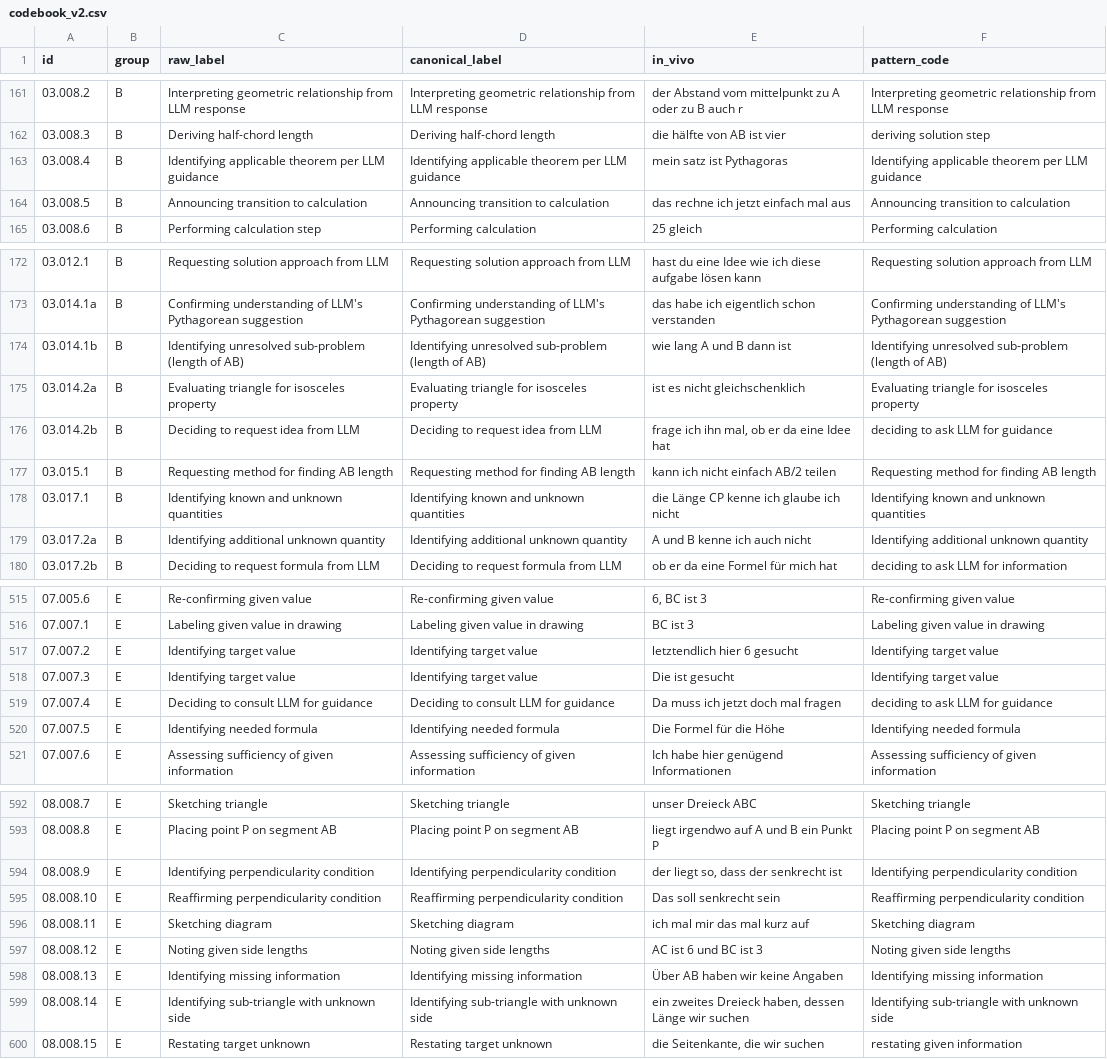
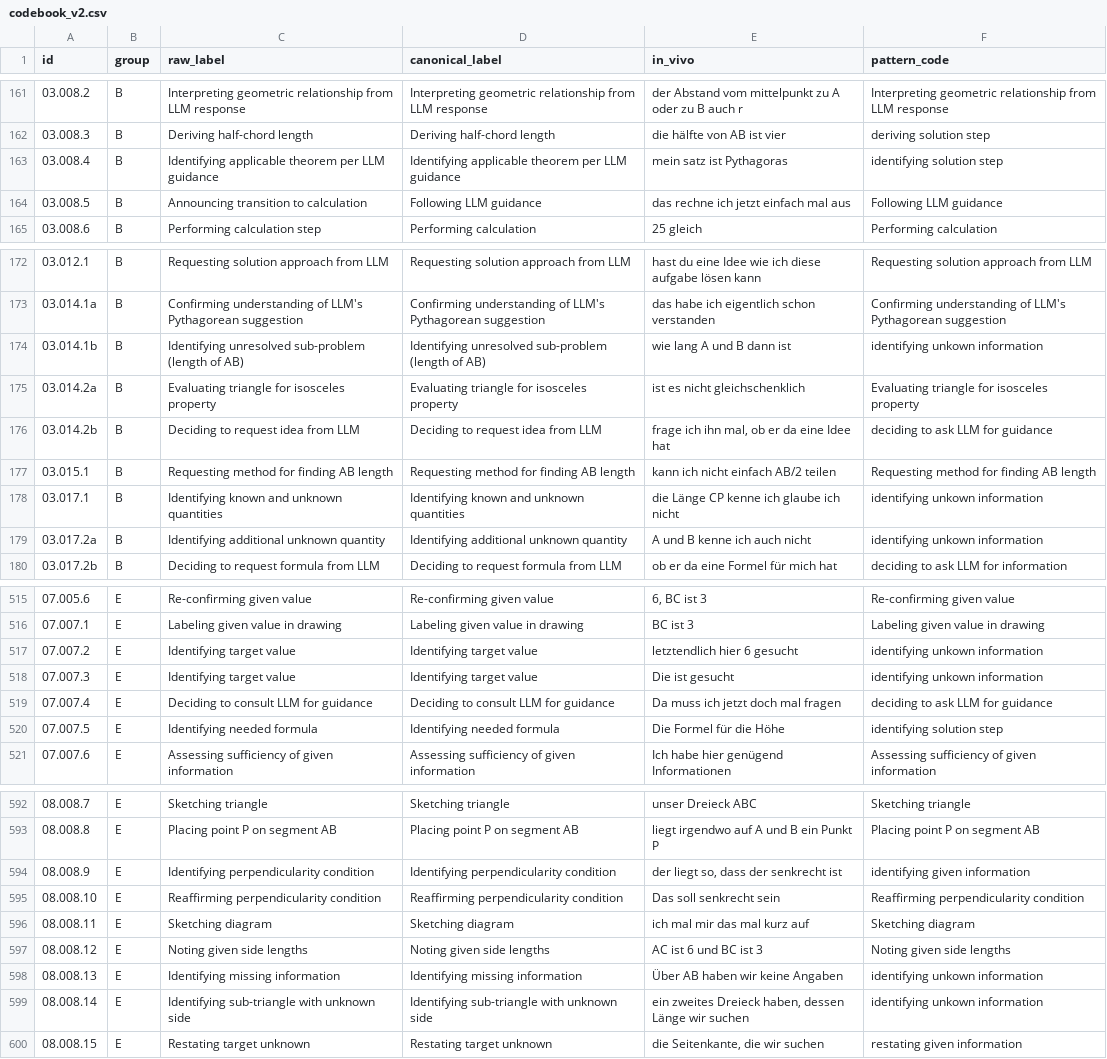
Before and after one commit to nimble-byte/thesis-code, a CSV file: transcripts/codebooks/codebook_v2.csv, drawn as a sheet; only a part is shown, gaps mark what is left out; the diff covers the shown part only.

Commit message:
pattern code "identifying"

```diff
--- a/transcripts/codebooks/codebook_v2.csv
+++ b/transcripts/codebooks/codebook_v2.csv
@@ -162,4 +162,4 @@ id,group,raw_label,canonical_label,in_vivo,pattern_code
 03.008.3,B,Deriving half-chord length,Deriving half-chord length,die hälfte von AB ist vier,deriving solution step
-03.008.4,B,Identifying applicable theorem per LLM guidance,Identifying applicable theorem per LLM guidance,mein satz ist Pythagoras,Identifying applicable theorem per LLM guidance
-03.008.5,B,Announcing transition to calculation,Announcing transition to calculation,das rechne ich jetzt einfach mal aus,Announcing transition to calculation
+03.008.4,B,Identifying applicable theorem per LLM guidance,Identifying applicable theorem per LLM guidance,mein satz ist Pythagoras,identifying solution step
+03.008.5,B,Announcing transition to calculation,Following LLM guidance,das rechne ich jetzt einfach mal aus,Following LLM guidance
 03.008.6,B,Performing calculation step,Performing calculation,25 gleich,Performing calculation
@@ -173,3 +173,3 @@ id,group,raw_label,canonical_label,in_vivo,pattern_code
 03.014.1a,B,Confirming understanding of LLM's Pythagorean suggestion,Confirming understanding of LLM's Pythagorean suggestion,das habe ich eigentlich schon verstanden,Confirming understanding of LLM's Pythagorean suggestion
-03.014.1b,B,Identifying unresolved sub-problem (length of AB),Identifying unresolved sub-problem (length of AB),wie lang A und B dann ist,Identifying unresolved sub-problem (length of AB)
+03.014.1b,B,Identifying unresolved sub-problem (length of AB),Identifying unresolved sub-problem (length of AB),wie lang A und B dann ist,identifying unkown information
 03.014.2a,B,Evaluating triangle for isosceles property,Evaluating triangle for isosceles property,ist es nicht gleichschenklich,Evaluating triangle for isosceles property
@@ -177,4 +177,4 @@ id,group,raw_label,canonical_label,in_vivo,pattern_code
 03.015.1,B,Requesting method for finding AB length,Requesting method for finding AB length,kann ich nicht einfach AB/2 teilen,Requesting method for finding AB length
-03.017.1,B,Identifying known and unknown quantities,Identifying known and unknown quantities,die Länge CP kenne ich glaube ich nicht,Identifying known and unknown quantities
-03.017.2a,B,Identifying additional unknown quantity,Identifying additional unknown quantity,A und B kenne ich auch nicht,Identifying additional unknown quantity
+03.017.1,B,Identifying known and unknown quantities,Identifying known and unknown quantities,die Länge CP kenne ich glaube ich nicht,identifying unkown information
+03.017.2a,B,Identifying additional unknown quantity,Identifying additional unknown quantity,A und B kenne ich auch nicht,identifying unkown information
 03.017.2b,B,Deciding to request formula from LLM,Deciding to request formula from LLM,ob er da eine Formel für mich hat,deciding to ask LLM for information
@@ -516,6 +516,6 @@ id,group,raw_label,canonical_label,in_vivo,pattern_code
 07.007.1,E,Labeling given value in drawing,Labeling given value in drawing,BC ist 3,Labeling given value in drawing
-07.007.2,E,Identifying target value,Identifying target value,letztendlich hier 6 gesucht,Identifying target value
-07.007.3,E,Identifying target value,Identifying target value,Die ist gesucht,Identifying target value
+07.007.2,E,Identifying target value,Identifying target value,letztendlich hier 6 gesucht,identifying unkown information
+07.007.3,E,Identifying target value,Identifying target value,Die ist gesucht,identifying unkown information
 07.007.4,E,Deciding to consult LLM for guidance,Deciding to consult LLM for guidance,Da muss ich jetzt doch mal fragen,deciding to ask LLM for guidance
-07.007.5,E,Identifying needed formula,Identifying needed formula,Die Formel für die Höhe,Identifying needed formula
+07.007.5,E,Identifying needed formula,Identifying needed formula,Die Formel für die Höhe,identifying solution step
 07.007.6,E,Assessing sufficiency of given information,Assessing sufficiency of given information,Ich habe hier genügend Informationen,Assessing sufficiency of given information
@@ -593,3 +593,3 @@ id,group,raw_label,canonical_label,in_vivo,pattern_code
 08.008.8,E,Placing point P on segment AB,Placing point P on segment AB,liegt irgendwo auf A und B ein Punkt P,Placing point P on segment AB
-08.008.9,E,Identifying perpendicularity condition,Identifying perpendicularity condition,"der liegt so, dass der senkrecht ist",Identifying perpendicularity condition
+08.008.9,E,Identifying perpendicularity condition,Identifying perpendicularity condition,"der liegt so, dass der senkrecht ist",identifying given information
 08.008.10,E,Reaffirming perpendicularity condition,Reaffirming perpendicularity condition,Das soll senkrecht sein,Reaffirming perpendicularity condition
@@ -597,4 +597,4 @@ id,group,raw_label,canonical_label,in_vivo,pattern_code
 08.008.12,E,Noting given side lengths,Noting given side lengths,AC ist 6 und BC ist 3,Noting given side lengths
-08.008.13,E,Identifying missing information,Identifying missing information,Über AB haben wir keine Angaben,Identifying missing information
-08.008.14,E,Identifying sub-triangle with unknown side,Identifying sub-triangle with unknown side,"ein zweites Dreieck haben, dessen Länge wir suchen",Identifying sub-triangle with unknown side
+08.008.13,E,Identifying missing information,Identifying missing information,Über AB haben wir keine Angaben,identifying unkown information
+08.008.14,E,Identifying sub-triangle with unknown side,Identifying sub-triangle with unknown side,"ein zweites Dreieck haben, dessen Länge wir suchen",identifying unkown information
 08.008.15,E,Restating target unknown,Restating target unknown,"die Seitenkante, die wir suchen",restating given information
```
Also changed, not shown: 48 edited cells elsewhere in this file, 2 other files.
